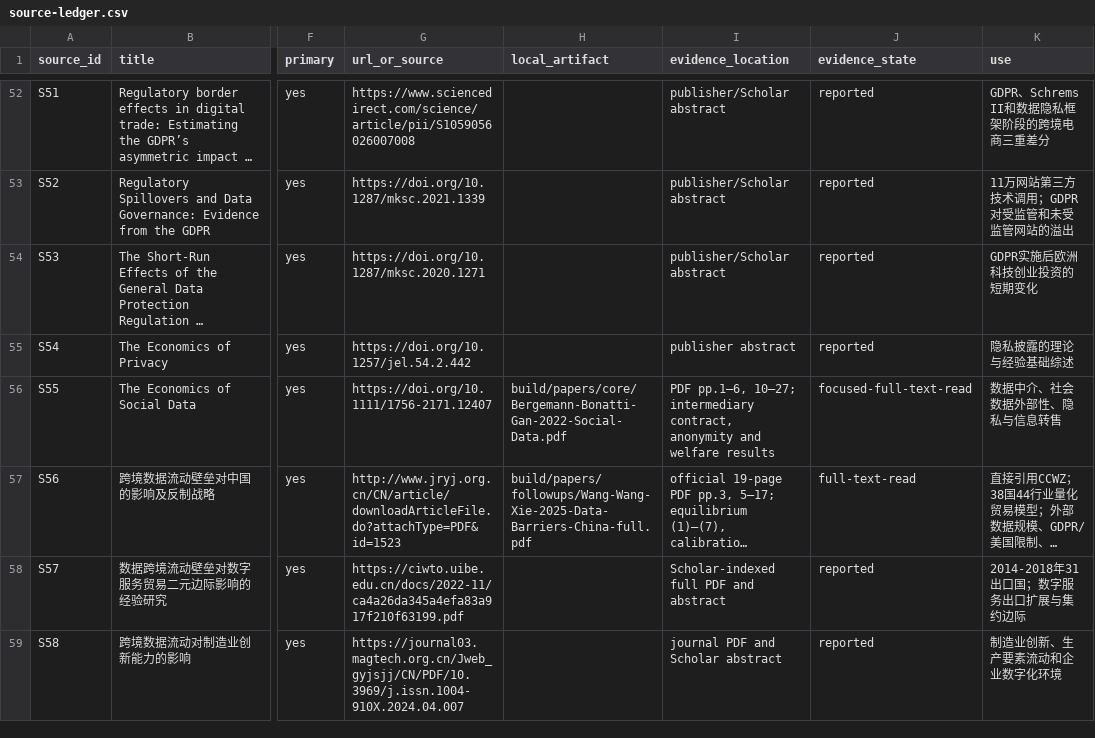
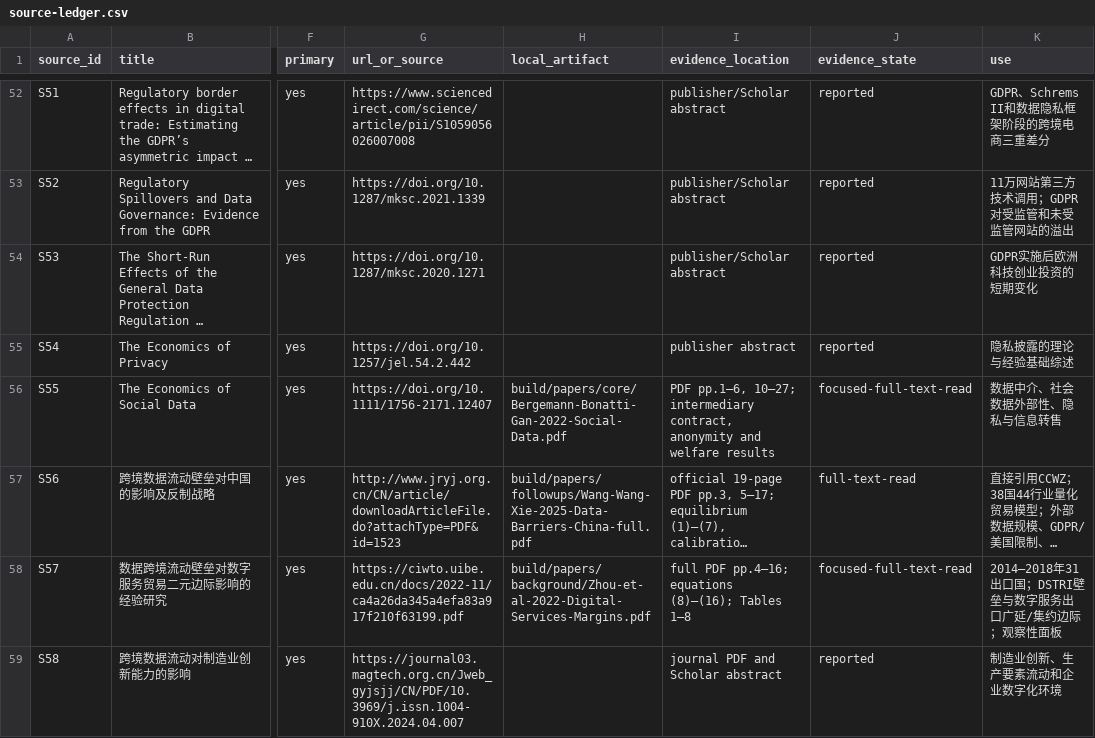
Before and after one commit to Aname-eng/cross-border-data-flows-reading, a CSV file: docs/assets/source-ledger.csv, drawn as a sheet; only a part is shown, gaps mark what is left out; long unchanged cells end in …; the diff covers the shown part only; the diff names each change by its address in the sheet, - before the commit and + after, or states it on an @@ line.

```diff
--- a/docs/assets/source-ledger.csv
+++ b/docs/assets/source-ledger.csv
-H58 (local_artifact): (empty)
+H58 (local_artifact): build/papers/background/Zhou-et-al-2022-Digital-Services-Margins.pdf
-I58 (evidence_location): Scholar-indexed full PDF and abstract
+I58 (evidence_location): full PDF pp.4–16; equations (8)–(16); Tables 1–8
-J58 (evidence_state): reported
+J58 (evidence_state): focused-full-text-read
-K58 (use): 2014-2018年31出口国；数字服务出口扩展与集约边际
+K58 (use): 2014–2018年31出口国；DSTRI壁垒与数字服务出口广延/集约边际；观察性面板
```
Also changed, not shown: 23 edited cells elsewhere in this file, docs/assets/claim-evidence-matrix.csv, docs/assets/paper-corpus-manifest.csv, 29 other files.
